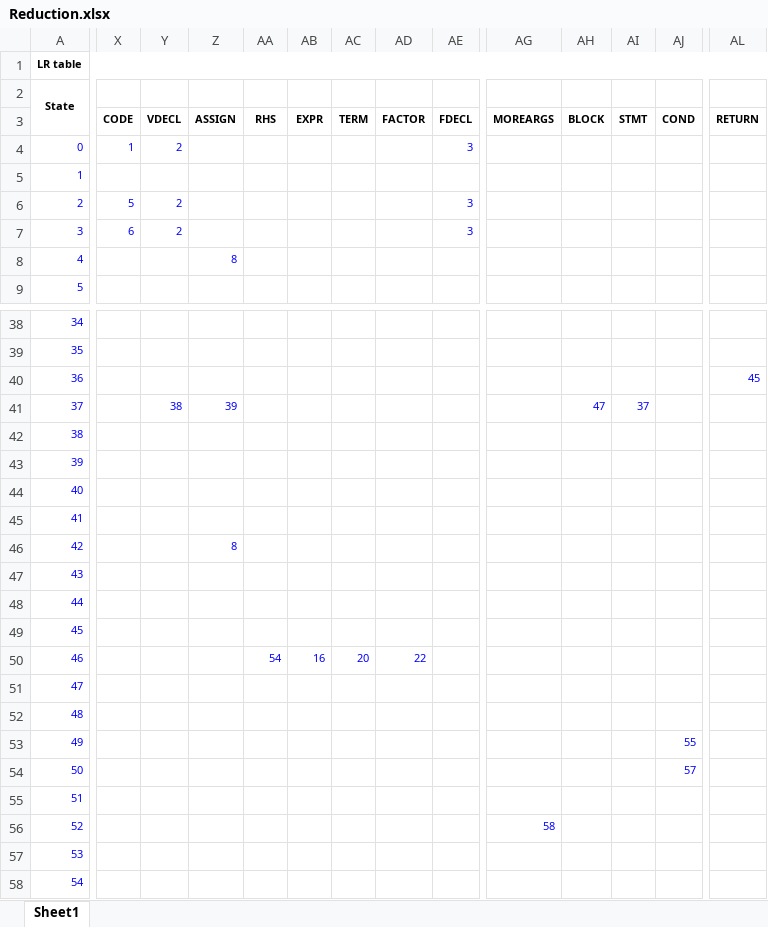
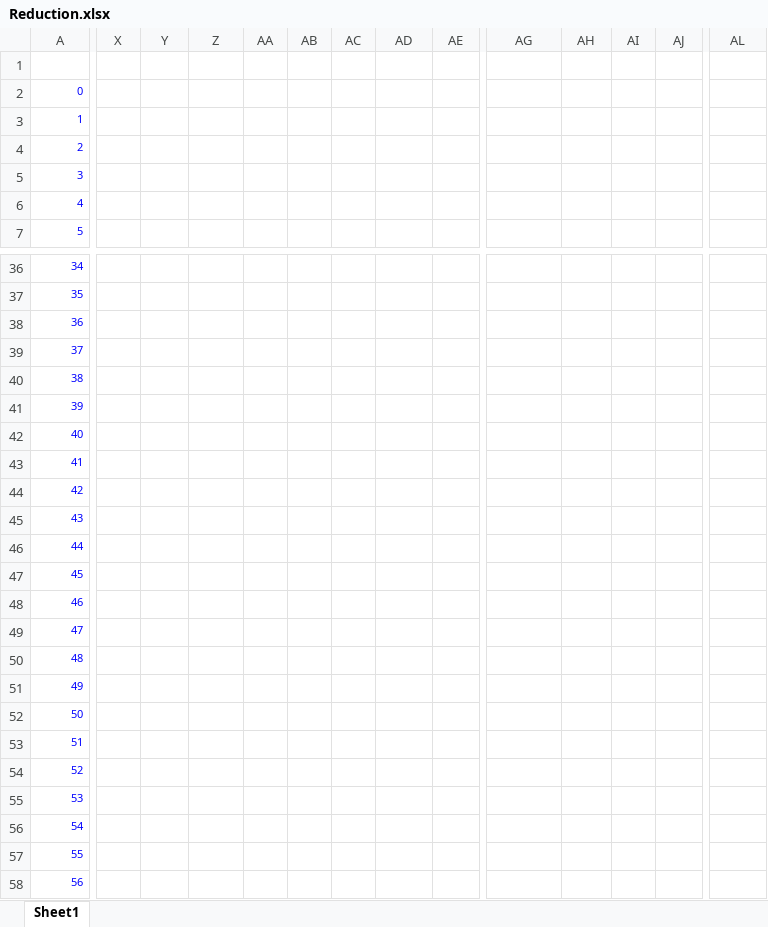
Before and after one commit to LUCETE012/Compiler_SLR_Parser, an Excel workbook: excels/Reduction.xlsx, sheet Sheet1, drawn as a sheet; only a part is shown, gaps mark what is left out; the shorter side is filled out with more unchanged rows; values as stored, in another font and other column widths than the file's, no borders; removed rows and columns are numbered as before the commit, all else as after; rows hold the shown columns only; the diff covers the shown part only; the diff names each change by its address in the sheet, - before the commit and + after, or states it on an @@ line.

Commit message:
Update syntax_analyzer.py : GOTO, ACTION table added

```diff
--- a/excels/Reduction.xlsx (sheet Sheet1)
+++ b/excels/Reduction.xlsx (sheet Sheet1)
-row 1: LR table
-row 2: State
-X1: CODE
+X1: (empty)
-Y1: VDECL
+Y1: (empty)
-Z1: ASSIGN
+Z1: (empty)
-AA1: RHS
+AA1: (empty)
-AB1: EXPR
+AB1: (empty)
-AC1: TERM
+AC1: (empty)
-AD1: FACTOR
+AD1: (empty)
-AE1: FDECL
+AE1: (empty)
-AG1: MOREARGS
+AG1: (empty)
-AH1: BLOCK
+AH1: (empty)
-AI1: STMT
+AI1: (empty)
-AJ1: COND
+AJ1: (empty)
-AL1: RETURN
+AL1: (empty)
-X2: 1
+X2: (empty)
-Y2: 2
+Y2: (empty)
-AE2: 3
+AE2: (empty)
-X4: 5
+X4: (empty)
-Y4:Y5: 2
+Y4:Y5: (empty)
-AE4:AE5: 3
+AE4:AE5: (empty)
-X5: 6
+X5: (empty)
-Z6: 8
+Z6: (empty)
-AL38: 45
+AL38: (empty)
-Y39: 38
+Y39: (empty)
-Z39: 39
+Z39: (empty)
-AH39: 47
+AH39: (empty)
-AI39: 37
+AI39: (empty)
-Z44: 8
+Z44: (empty)
-AA48: 54
+AA48: (empty)
-AB48: 16
+AB48: (empty)
-AC48: 20
+AC48: (empty)
-AD48: 22
+AD48: (empty)
-AJ51: 55
+AJ51: (empty)
-AJ52: 57
+AJ52: (empty)
-AG54: 58
+AG54: (empty)
```
Also changed, not shown: 32 edited cells elsewhere in this sheet, 2 other files.
